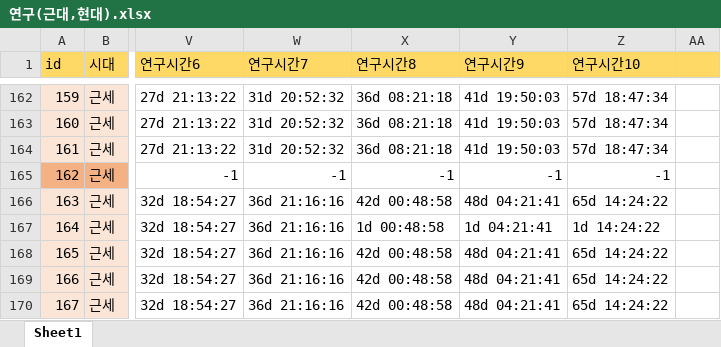
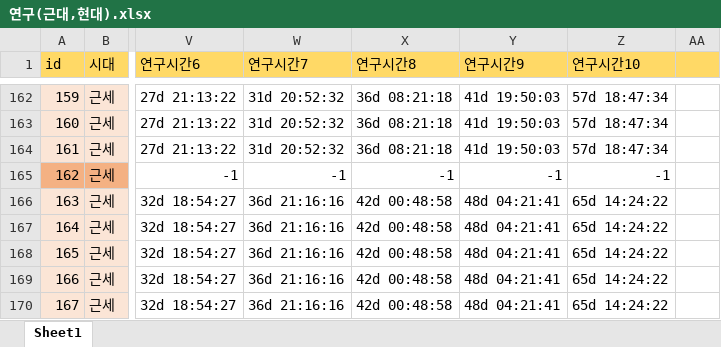
Before and after one commit to asgasgasgasfasfas/exel, an Excel workbook: 연구(근대,현대).xlsx, sheet Sheet1, drawn as a sheet; only a part is shown, gaps mark what is left out; values as stored, in another font and other column widths than the file's, no borders; the diff names each change by its address in the sheet, - before the commit and + after, or states it on an @@ line.

```diff
--- a/연구(근대,현대).xlsx (sheet Sheet1)
+++ b/연구(근대,현대).xlsx (sheet Sheet1)
-X167 (연구시간8): 1d 00:48:58
+X167 (연구시간8): 42d 00:48:58
-Y167 (연구시간9): 1d 04:21:41
+Y167 (연구시간9): 48d 04:21:41
-Z167 (연구시간10): 1d 14:24:22
+Z167 (연구시간10): 65d 14:24:22
```
Also changed, not shown: BM(최종).xlsx, 2 other files.
